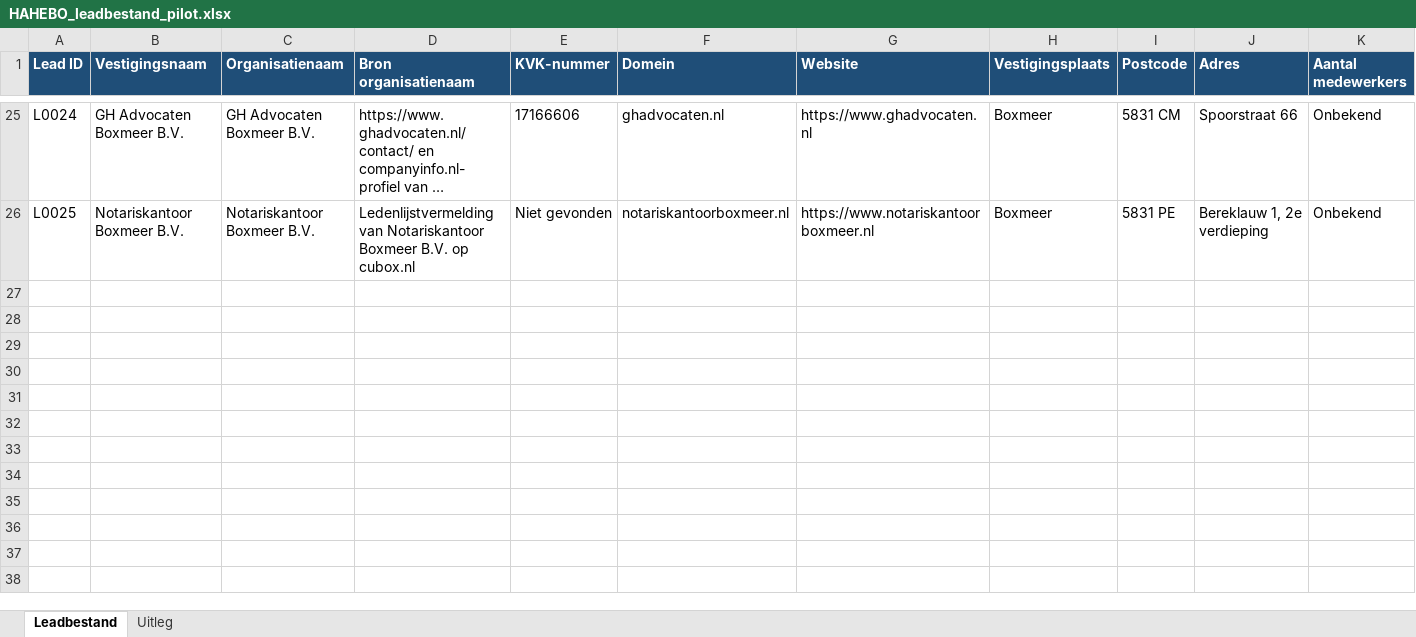
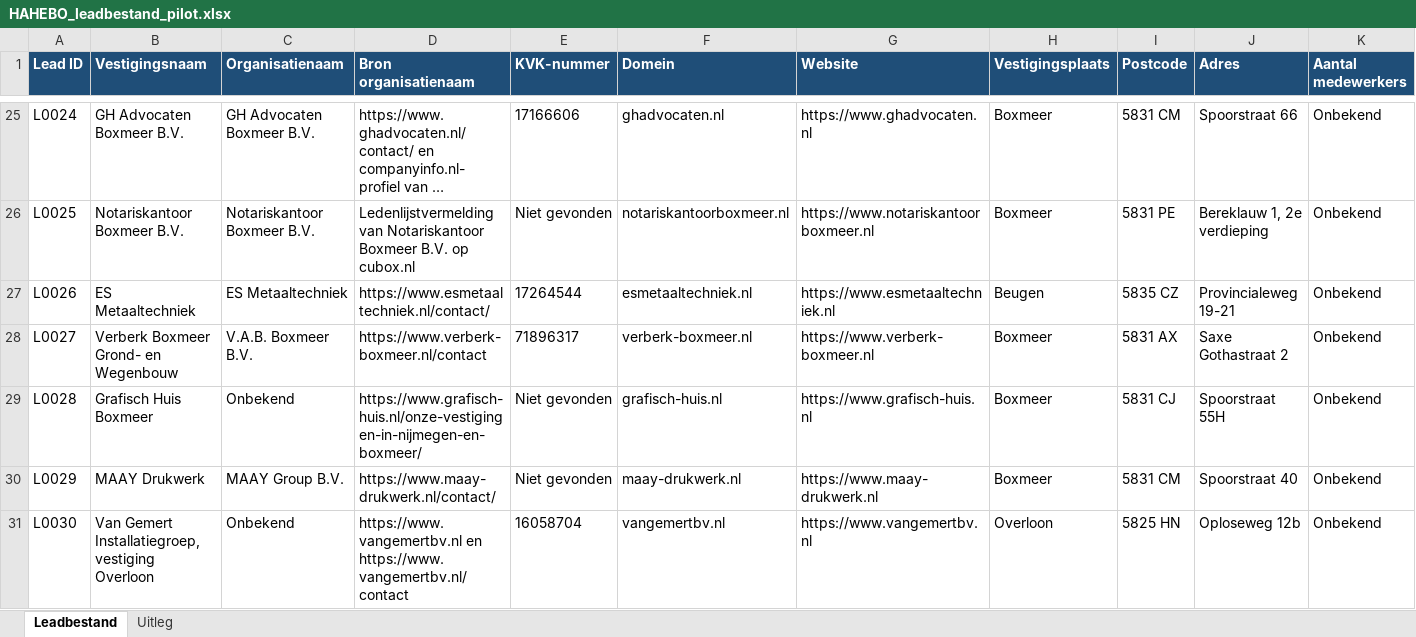
Before and after one commit to blackassasinrl-ctrl/hahebo-leadtool, an Excel workbook: data/HAHEBO_leadbestand_pilot.xlsx, sheet Leadbestand, drawn as a sheet; only a part is shown, gaps mark what is left out; long unchanged cells end in …; values as stored, in another font and other column widths than the file's, no borders; rows hold the shown columns only; the diff names each change by its address in the sheet, - before the commit and + after, or states it on an @@ line.

```diff
--- a/data/HAHEBO_leadbestand_pilot.xlsx (sheet Leadbestand)
+++ b/data/HAHEBO_leadbestand_pilot.xlsx (sheet Leadbestand)
+row 27: L0026 | ES Metaaltechniek | ES Metaaltechniek | https://www.esmetaaltechniek.nl/contact/ | 17264544 | esmetaaltechniek.nl | https://www.esmetaaltechniek.nl | Beugen | 5835 CZ | Provincialeweg 19-21 | Onbekend
+row 28: L0027 | Verberk Boxmeer Grond- en Wegenbouw | V.A.B. Boxmeer B.V. | https://www.verberk-boxmeer.nl/contact | 71896317 | verberk-boxmeer.nl | https://www.verberk-boxmeer.nl | Boxmeer | 5831 AX | Saxe Gothastraat 2 | Onbekend
+row 29: L0028 | Grafisch Huis Boxmeer | Onbekend | https://www.grafisch-huis.nl/onze-vestigingen-in-nijmegen-en-boxmeer/ | Niet gevonden | grafisch-huis.nl | https://www.grafisch-huis.nl | Boxmeer | 5831 CJ | Spoorstraat 55H | Onbekend
+row 30: L0029 | MAAY Drukwerk | MAAY Group B.V. | https://www.maay-drukwerk.nl/contact/ | Niet gevonden | maay-drukwerk.nl | https://www.maay-drukwerk.nl | Boxmeer | 5831 CM | Spoorstraat 40 | Onbekend
+row 31: L0030 | Van Gemert Installatiegroep, vestiging Overloon | Onbekend | https://www.vangemertbv.nl en https://www.vangemertbv.nl/contact | 16058704 | vangemertbv.nl | https://www.vangemertbv.nl | Overloon | 5825 HN | Oploseweg 12b | Onbekend
```
Also changed, not shown: 1 other file.
